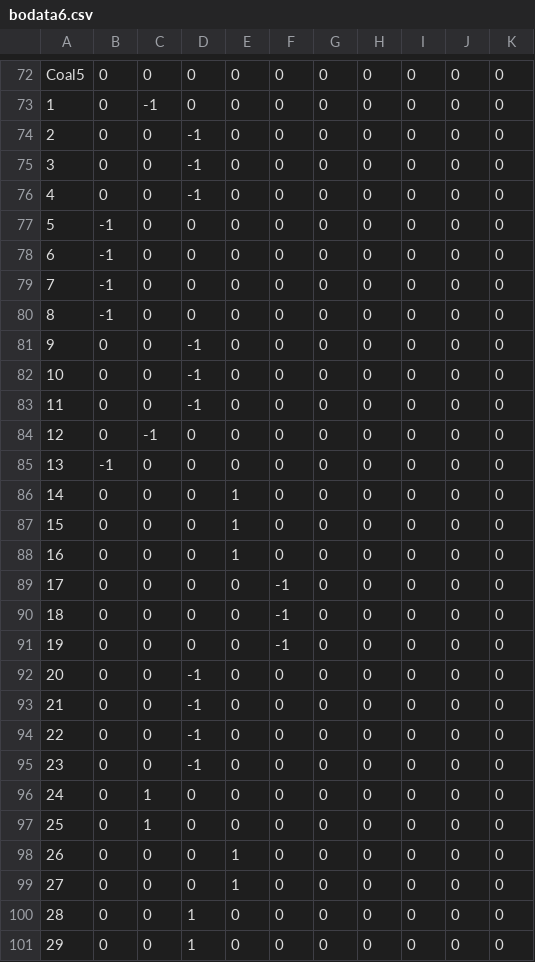
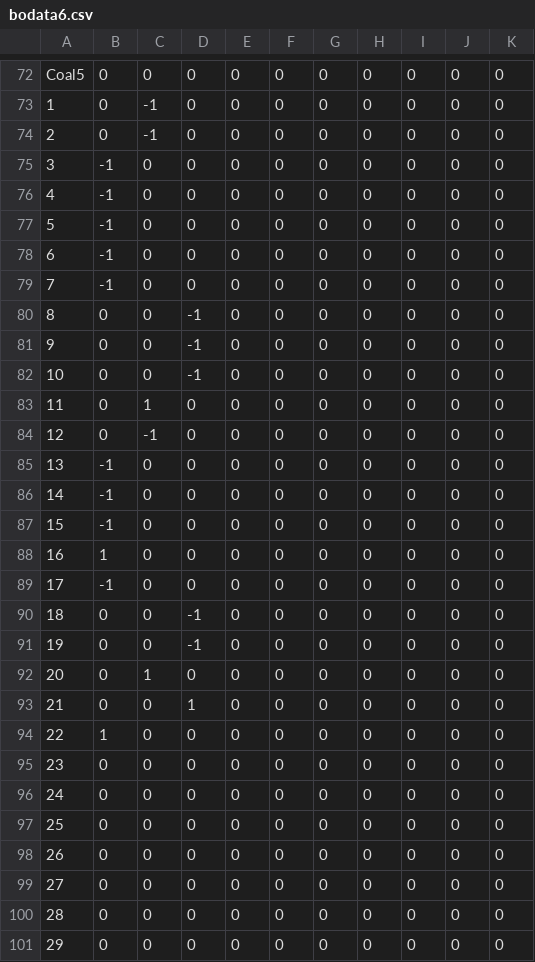
Before and after one commit to jjgiesey/BO2, a CSV file: BO2/bodata6.csv, drawn as a sheet; only a part is shown, gaps mark what is left out; the diff covers the shown part only.

```diff
--- a/BO2/bodata6.csv
+++ b/BO2/bodata6.csv
@@ -73,5 +73,5 @@ Coal5,0,0,0,0,0,0,0,0,0,0,
 1,0,-1,0,0,0,0,0,0,0,0,
-2,0,0,-1,0,0,0,0,0,0,0,
-3,0,0,-1,0,0,0,0,0,0,0,
-4,0,0,-1,0,0,0,0,0,0,0,
+2,0,-1,0,0,0,0,0,0,0,0,
+3,-1,0,0,0,0,0,0,0,0,0,
+4,-1,0,0,0,0,0,0,0,0,0,
 5,-1,0,0,0,0,0,0,0,0,0,
@@ -79,23 +79,23 @@ Coal5,0,0,0,0,0,0,0,0,0,0,
 7,-1,0,0,0,0,0,0,0,0,0,
-8,-1,0,0,0,0,0,0,0,0,0,
+8,0,0,-1,0,0,0,0,0,0,0,
 9,0,0,-1,0,0,0,0,0,0,0,
 10,0,0,-1,0,0,0,0,0,0,0,
-11,0,0,-1,0,0,0,0,0,0,0,
+11,0,1,0,0,0,0,0,0,0,0,
 12,0,-1,0,0,0,0,0,0,0,0,
 13,-1,0,0,0,0,0,0,0,0,0,
-14,0,0,0,1,0,0,0,0,0,0,
-15,0,0,0,1,0,0,0,0,0,0,
-16,0,0,0,1,0,0,0,0,0,0,
-17,0,0,0,0,-1,0,0,0,0,0,
-18,0,0,0,0,-1,0,0,0,0,0,
-19,0,0,0,0,-1,0,0,0,0,0,
-20,0,0,-1,0,0,0,0,0,0,0,
-21,0,0,-1,0,0,0,0,0,0,0,
-22,0,0,-1,0,0,0,0,0,0,0,
-23,0,0,-1,0,0,0,0,0,0,0,
-24,0,1,0,0,0,0,0,0,0,0,
-25,0,1,0,0,0,0,0,0,0,0,
-26,0,0,0,1,0,0,0,0,0,0,
-27,0,0,0,1,0,0,0,0,0,0,
-28,0,0,1,0,0,0,0,0,0,0,
-29,0,0,1,0,0,0,0,0,0,0,
+14,-1,0,0,0,0,0,0,0,0,0,
+15,-1,0,0,0,0,0,0,0,0,0,
+16,1,0,0,0,0,0,0,0,0,0,
+17,-1,0,0,0,0,0,0,0,0,0,
+18,0,0,-1,0,0,0,0,0,0,0,
+19,0,0,-1,0,0,0,0,0,0,0,
+20,0,1,0,0,0,0,0,0,0,0,
+21,0,0,1,0,0,0,0,0,0,0,
+22,1,0,0,0,0,0,0,0,0,0,
+23,0,0,0,0,0,0,0,0,0,0,
+24,0,0,0,0,0,0,0,0,0,0,
+25,0,0,0,0,0,0,0,0,0,0,
+26,0,0,0,0,0,0,0,0,0,0,
+27,0,0,0,0,0,0,0,0,0,0,
+28,0,0,0,0,0,0,0,0,0,0,
+29,0,0,0,0,0,0,0,0,0,0,
```
Also changed, not shown: 3 added rows, 3 removed rows and 53 edited cells elsewhere in this file, 2 other files.
